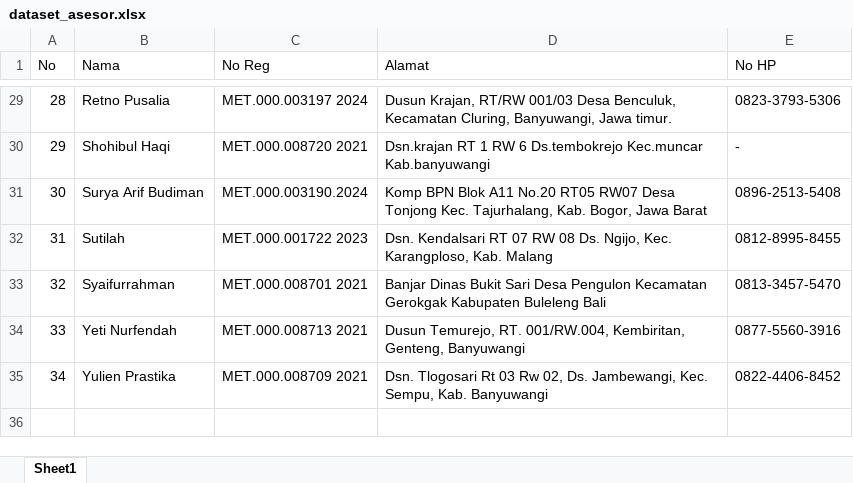
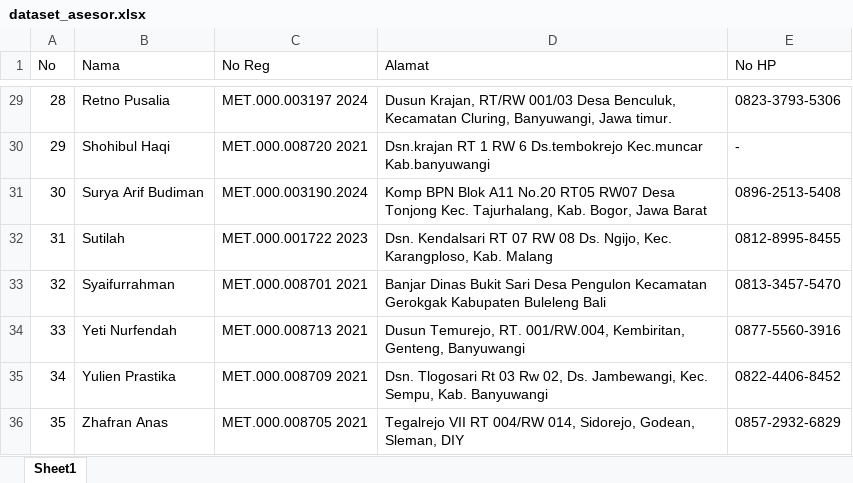
Before and after one commit to dimasip7/Otomatisasi-BAUJK, an Excel workbook: dataset_asesor.xlsx, sheet Sheet1, drawn as a sheet; only a part is shown, gaps mark what is left out; values as stored, in another font and other column widths than the file's, no borders; the diff names each change by its address in the sheet, - before the commit and + after, or states it on an @@ line.

Commit message:
tambah asesor

```diff
--- a/dataset_asesor.xlsx (sheet Sheet1)
+++ b/dataset_asesor.xlsx (sheet Sheet1)
+row 36: 35 | Zhafran Anas | MET.000.008705 2021 | Tegalrejo VII RT 004/RW 014, Sidorejo, Godean, Sleman, DIY | 0857-2932-6829
```
